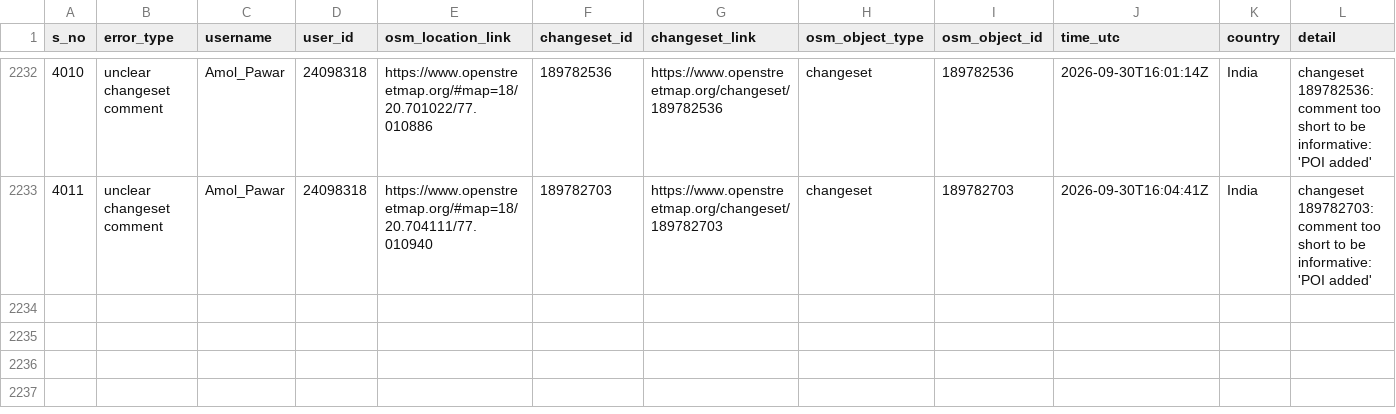
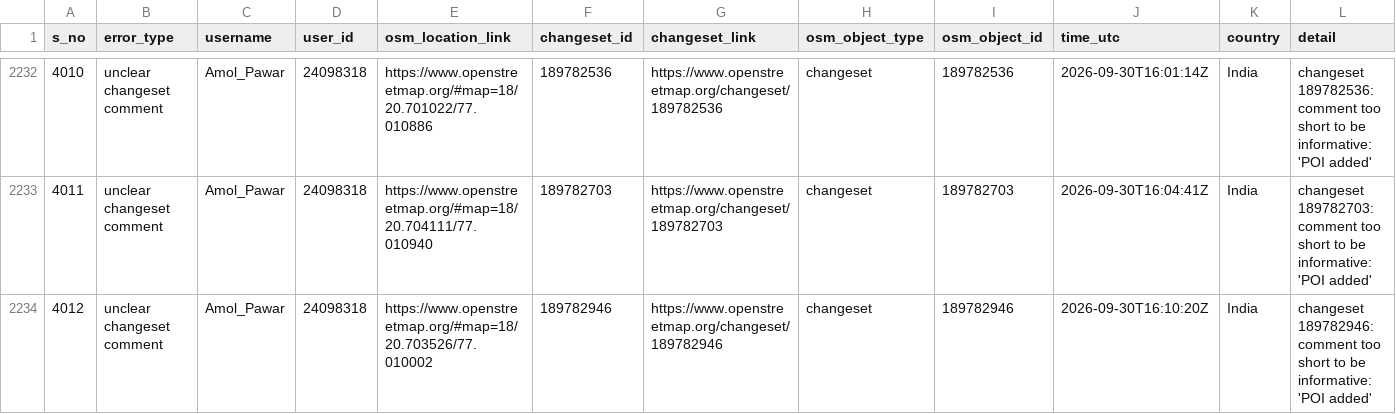
Before and after one commit to KingVik-Planet/OSM_Quality_Check, a CSV file: data/quality_check_1.csv, drawn as a sheet; only a part is shown, gaps mark what is left out; the diff names each change by its address in the sheet, - before the commit and + after, or states it on an @@ line.

```diff
--- a/data/quality_check_1.csv
+++ b/data/quality_check_1.csv
+row 2234: 4012 | unclear changeset comment | Amol_Pawar | 24098318 | https://www.openstreetmap.org/#map=18/20.703526/77.010002 | 189782946 | https://www.openstreetmap.org/changeset/189782946 | changeset | 189782946 | 2026-09-30T16:10:20Z | India | changeset 189782946: comment too short to be informative: 'POI added'
```
Also changed, not shown: 2 other files.
